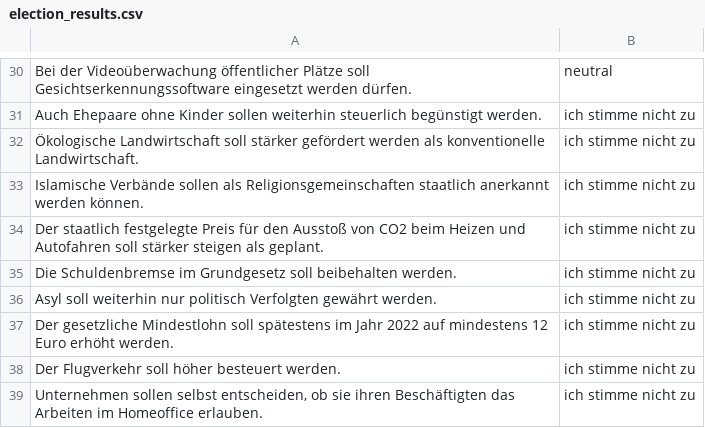
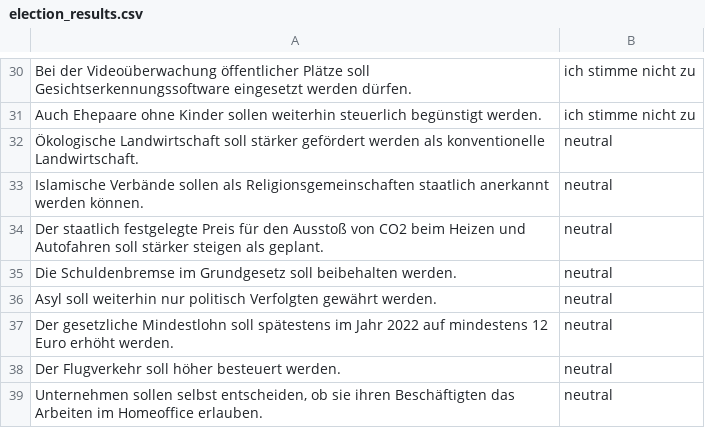
Before and after one commit to cppkhan/PythonCode, a CSV file: election_results.csv, drawn as a sheet; only a part is shown, gaps mark what is left out; the diff covers the shown part only; the diff names each change by its address in the sheet, - before the commit and + after, or states it on an @@ line.

```diff
--- a/election_results.csv
+++ b/election_results.csv
-B30: neutral
+B30: ich stimme nicht zu
-B32:B39: ich stimme nicht zu
+B32:B39: neutral
```
Also changed, not shown: 27 edited cells elsewhere in this file, 1 other file.
